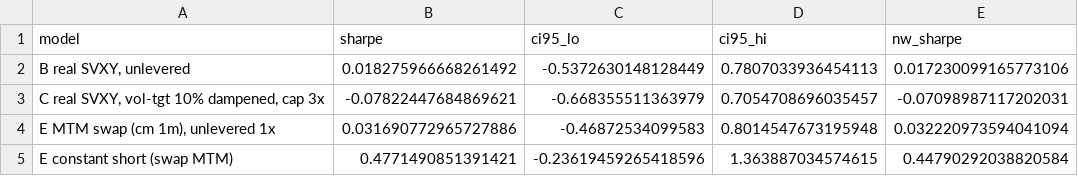
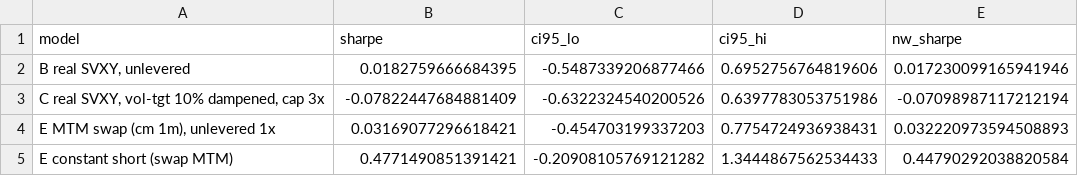
Before and after one commit to rtkyboba/vrp-regime-detection-strategy, a CSV file: results/pnl/sharpe_ci.csv, drawn as a sheet.

```diff
--- a/results/pnl/sharpe_ci.csv
+++ b/results/pnl/sharpe_ci.csv
@@ -1,5 +1,5 @@
 model,sharpe,ci95_lo,ci95_hi,nw_sharpe
-"B real SVXY, unlevered",0.018275966668261492,-0.5372630148128449,0.7807033936454113,0.017230099165773106
-"C real SVXY, vol-tgt 10% dampened, cap 3x",-0.07822447684869621,-0.668355511363979,0.7054708696035457,-0.07098987117202031
-"E MTM swap (cm 1m), unlevered 1x",0.031690772965727886,-0.46872534099583,0.8014547673195948,0.032220973594041094
-E constant short (swap MTM),0.4771490851391421,-0.23619459265418596,1.363887034574615,0.44790292038820584
+"B real SVXY, unlevered",0.0182759666684395,-0.5487339206877466,0.6952756764819606,0.017230099165941946
+"C real SVXY, vol-tgt 10% dampened, cap 3x",-0.07822447684881409,-0.6322324540200526,0.6397783053751986,-0.07098987117212194
+"E MTM swap (cm 1m), unlevered 1x",0.03169077296618421,-0.454703199337203,0.7754724936938431,0.032220973594508893
+E constant short (swap MTM),0.4771490851391421,-0.20908105769121282,1.3444867562534433,0.44790292038820584
```
Also changed, not shown: 25 other files.
